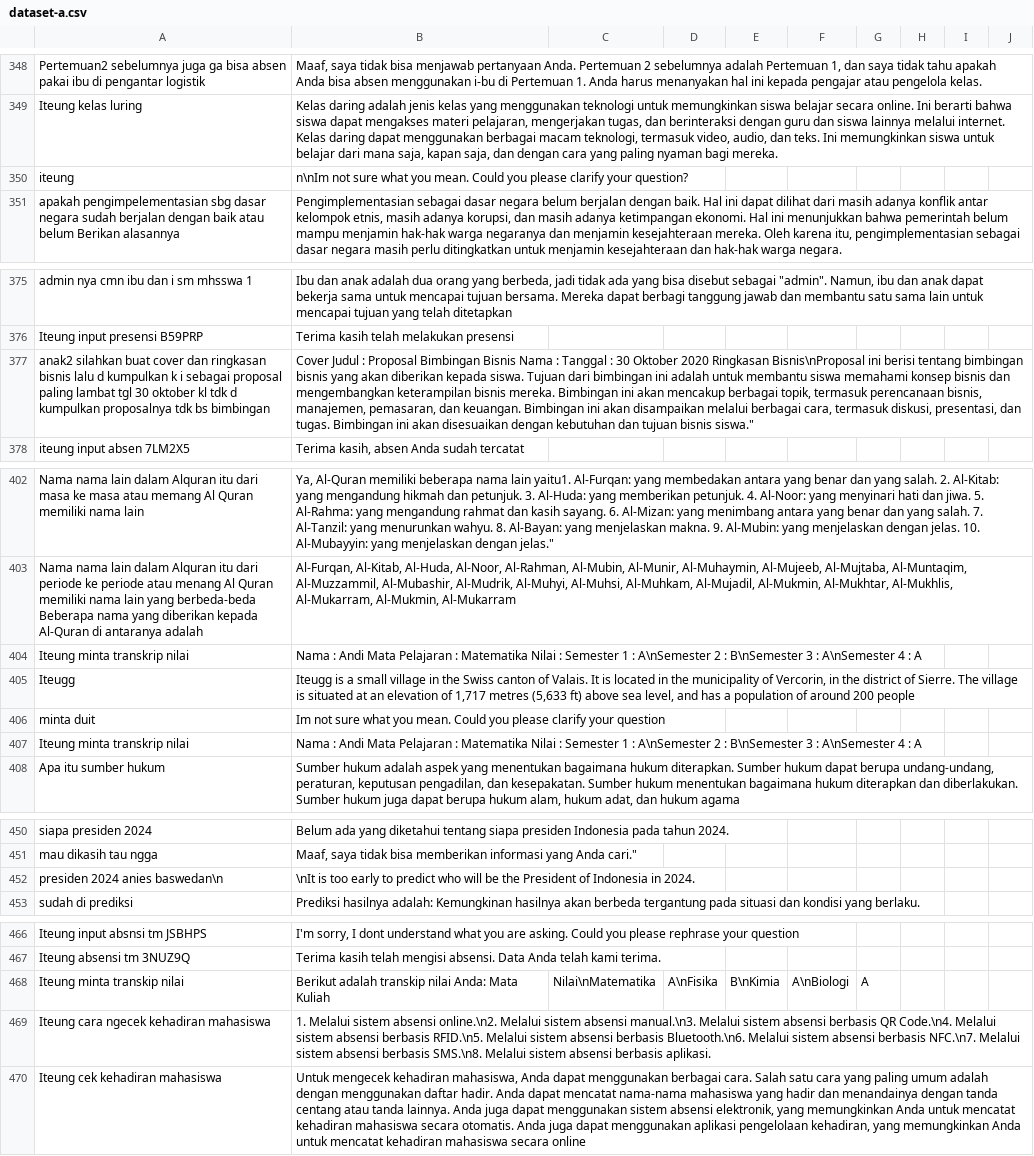
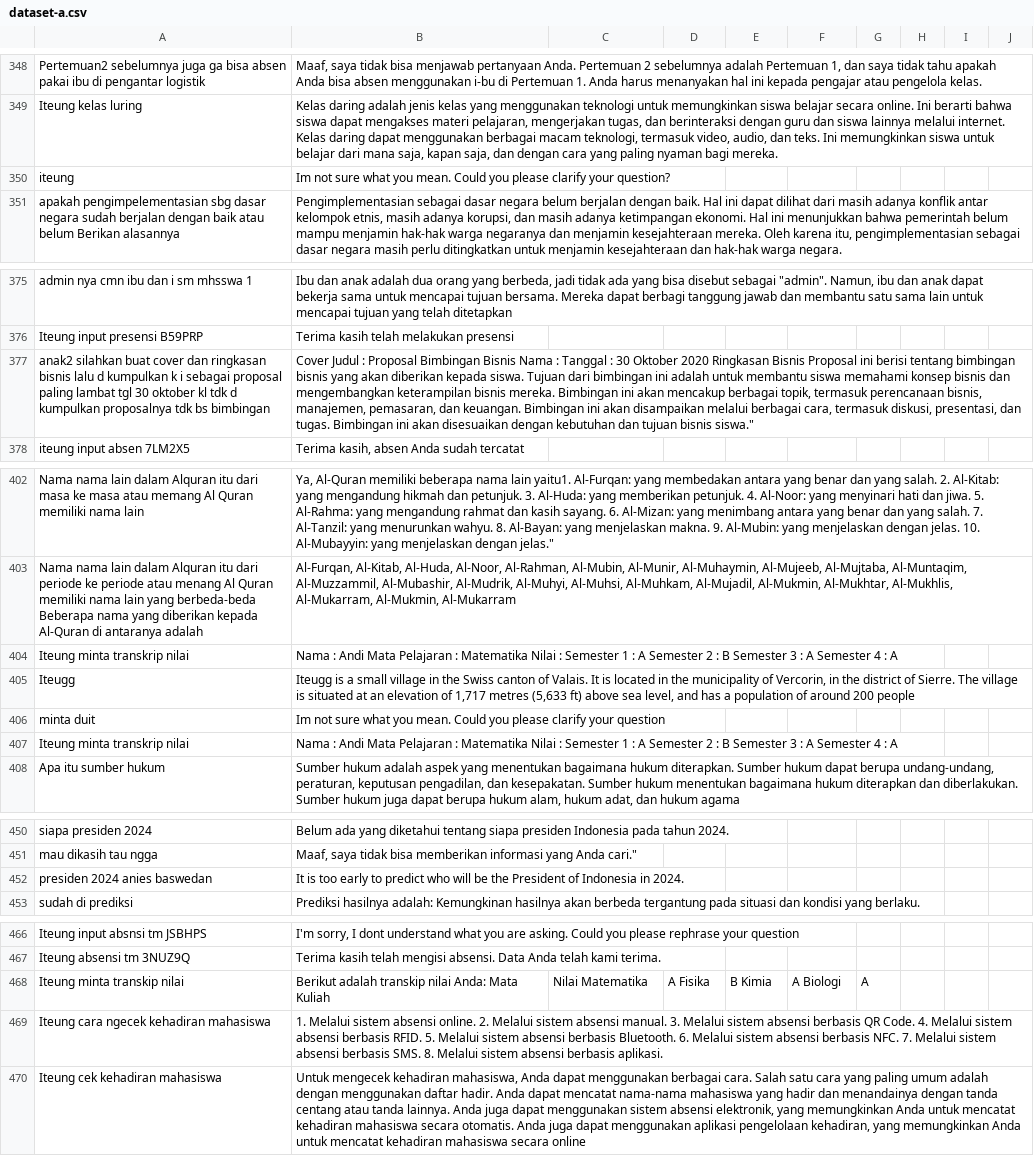
Before and after one commit to cerdas-buatan/dataset, a CSV file: dataset/saw - cleaning 6752-7501/dataset-a.csv, drawn as a sheet; only a part is shown, gaps mark what is left out; the diff covers the shown part only; the diff names each change by its address in the sheet, - before the commit and + after, or states it on an @@ line.

Commit message:
com1

```diff
--- a/dataset/saw - cleaning 6752-7501/dataset-a.csv
+++ b/dataset/saw - cleaning 6752-7501/dataset-a.csv
-B350: n\nIm not sure…
+B350: Im not sure…
-B377: …2020 Ringkasan Bisnis\nProposal ini berisi…
+B377: …2020 Ringkasan Bisnis Proposal ini berisi…
-B404: …1 : A\nSemester 2 : B\nSemester 3 : A\nSemester 4 :…
+B404: …1 : A Semester 2 : B Semester 3 : A Semester 4 :…
-B407: …1 : A\nSemester 2 : B\nSemester 3 : A\nSemester 4 :…
+B407: …1 : A Semester 2 : B Semester 3 : A Semester 4 :…
-A452: presiden 2024 anies baswedan\n
+A452: presiden 2024 anies baswedan
-B452: \nIt is too…
+B452: It is too…
-C468: Nilai\nMatematika
+C468: Nilai Matematika
-D468: A\nFisika
+D468: A Fisika
-E468: B\nKimia
+E468: B Kimia
-F468: A\nBiologi
+F468: A Biologi
-B469: …sistem absensi online.\n2. Melalui sistem absensi manual.\n3. Melalui sistem absensi berbasis QR Code.\n4. Melalui sistem absensi berbasis RFID.\n5. Melalui sistem absensi berbasis Bluetooth.\n6. Melalui sistem absensi berbasis NFC.\n7. Melalui sistem absensi berbasis SMS.\n8. Melalui sistem…
+B469: …sistem absensi online. 2. Melalui sistem absensi manual. 3. Melalui sistem absensi berbasis QR Code. 4. Melalui sistem absensi berbasis RFID. 5. Melalui sistem absensi berbasis Bluetooth. 6. Melalui sistem absensi berbasis NFC. 7. Melalui sistem absensi berbasis SMS. 8. Melalui sistem…
```
Also changed, not shown: 4 edited cells elsewhere in this file.
